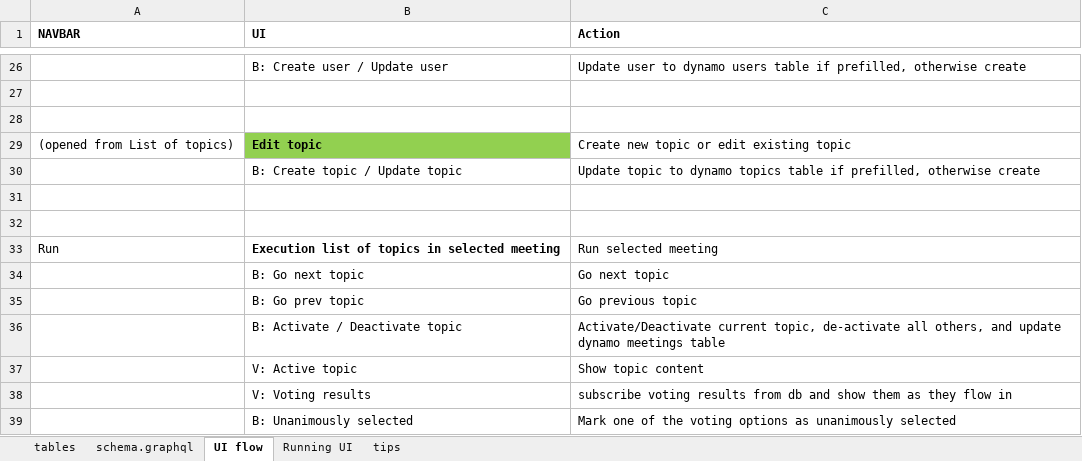
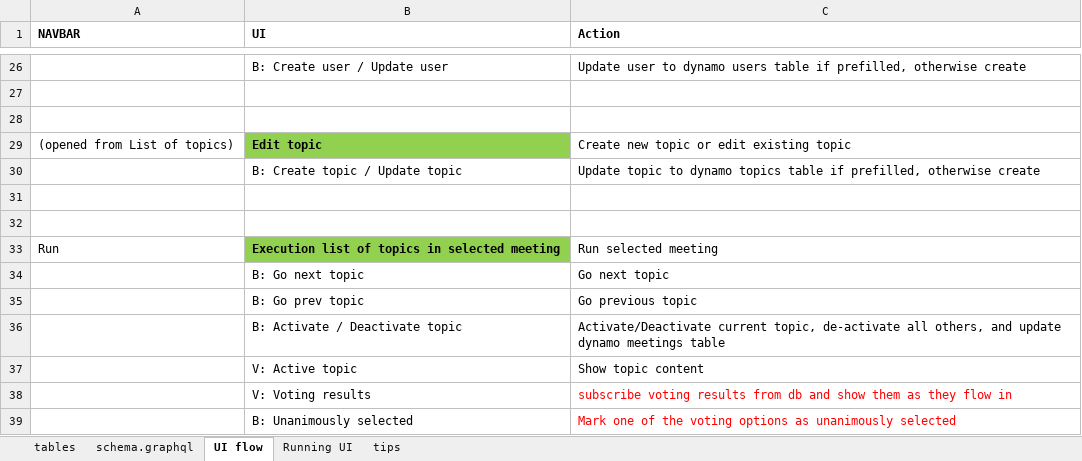
Before and after one commit to juhakuosa-sade/sadevote-admin, an Excel workbook: sadevote_tables.xlsx, sheet UI flow, drawn as a sheet; only a part is shown, gaps mark what is left out; values as stored, in another font and other column widths than the file's, no borders; the diff names each change by its address in the sheet, - before the commit and + after, or states it on an @@ line.

```diff
--- a/sadevote_tables.xlsx (sheet UI flow)
+++ b/sadevote_tables.xlsx (sheet UI flow)
-B33 fill: none
+B33 fill: #92D050
-C38:C39 text colour: black
+C38:C39 text colour: #FF0000
```
Also changed, not shown: sheet tips, 10 other files.
